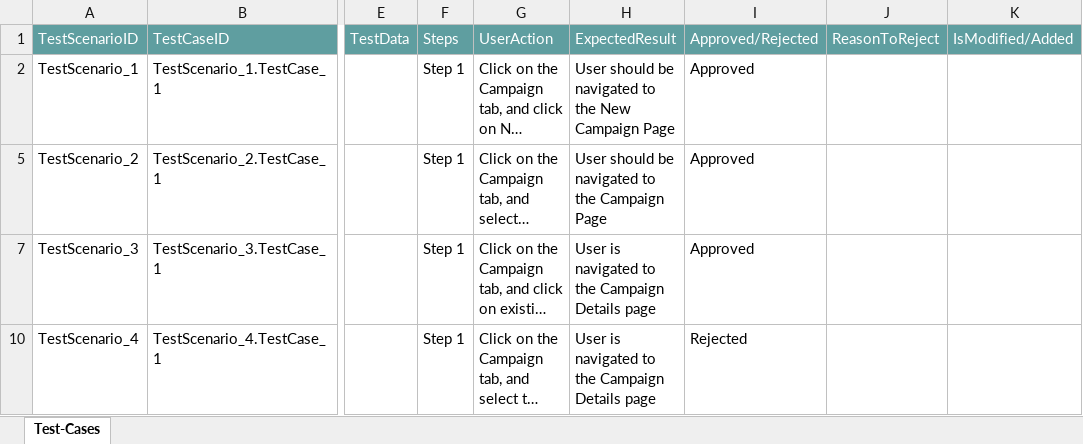
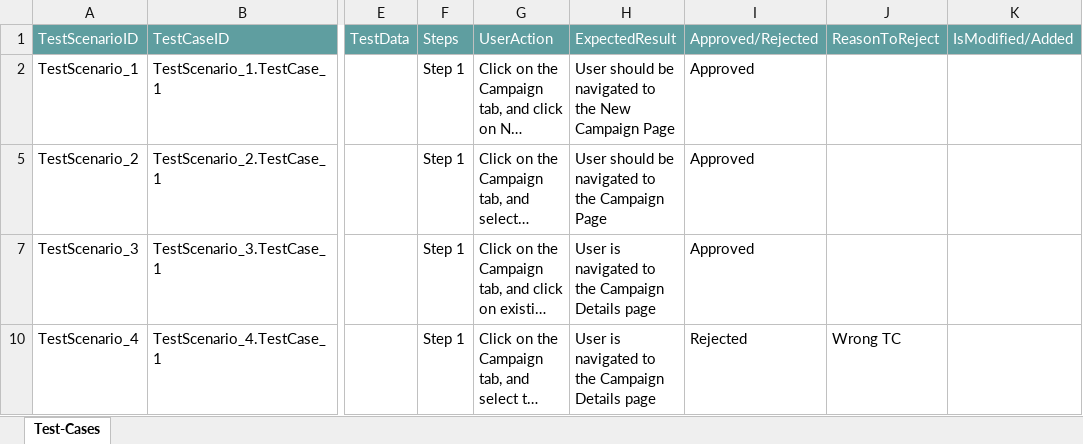
Before and after one commit to ShaikMohamedIrfan/R6SNAPTEST, an Excel workbook: camp4.1.xlsx, sheet Test-Cases, drawn as a sheet; only a part is shown, gaps mark what is left out; long unchanged cells end in …; values as stored, in another font and other column widths than the file's, no borders; table styles not drawn; the diff names each change by its address in the sheet, - before the commit and + after, or states it on an @@ line.

Commit message:
Add files via upload

```diff
--- a/camp4.1.xlsx (sheet Test-Cases)
+++ b/camp4.1.xlsx (sheet Test-Cases)
-J10: (empty)
+J10: Wrong TC
```
